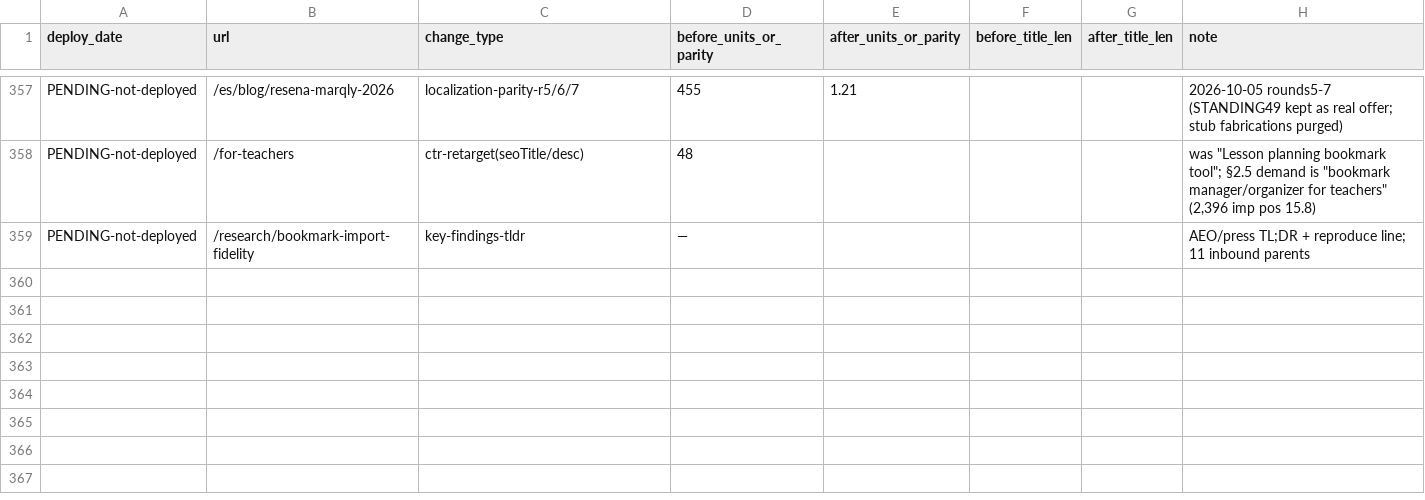
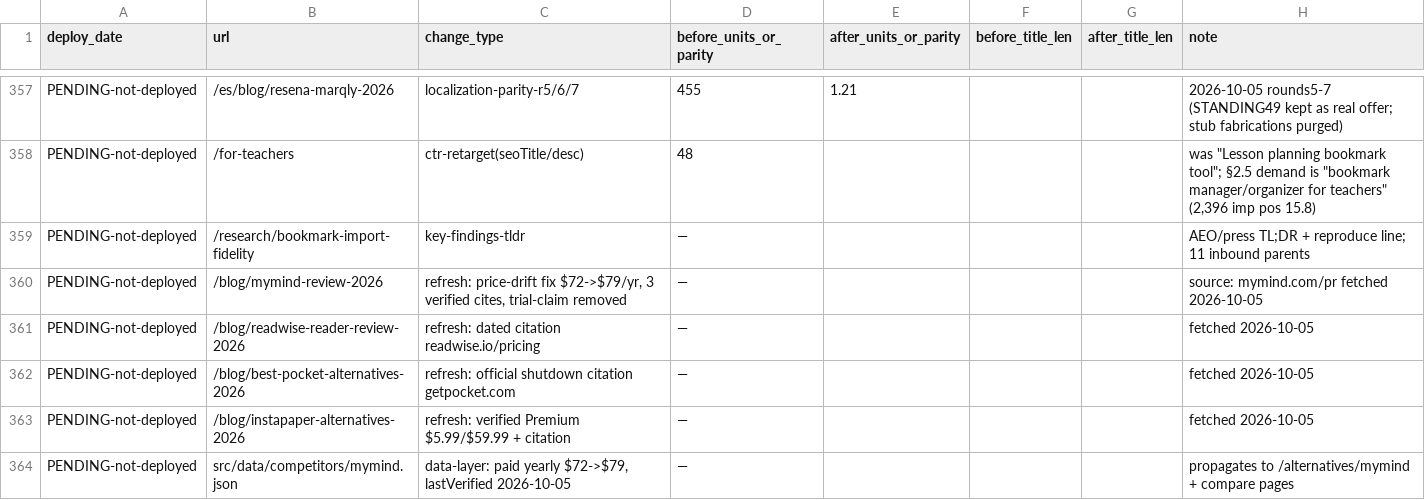
Before and after one commit to marqly/marqly-astro, a CSV file: seo/data/changes-log.csv, drawn as a sheet; only a part is shown, gaps mark what is left out.

Commit message:
fix(seo): verified pricing drift + official citations on striking-distance posts (Phase 2.2 tranche 1)
mymind live page shows Student of Life at $79/yr; data layer + review said $72
(6 spots) -> corrected, lastVerified 2026-10-05; removed an unverified 'mymind
offers a free trial' competitor claim; fixed ratio math (129/72=1.8x, was '2.7x').
Added fetched-and-verified official citations: getpocket.com shutdown notice ->
best-pocket-alternatives; readwise.io/pricing -> reader review; instapaper.com/premium
($5.99/$59.99 live-confirmed) into instapaper-alternatives intro (answers 'instapaper
pricing' intent). updatedDate bumped only on substantive edits; attribution rows logged.
25/25 gates green.

```diff
--- a/seo/data/changes-log.csv
+++ b/seo/data/changes-log.csv
@@ -359 +359,6 @@
 "PENDING-not-deployed","/research/bookmark-import-fidelity","key-findings-tldr","—","","","","AEO/press TL;DR + reproduce line; 11 inbound parents"
+"PENDING-not-deployed","/blog/mymind-review-2026","refresh: price-drift fix $72->$79/yr, 3 verified cites, trial-claim removed","—","","","","source: mymind.com/pr fetched 2026-10-05"
+"PENDING-not-deployed","/blog/readwise-reader-review-2026","refresh: dated citation readwise.io/pricing","—","","","","fetched 2026-10-05"
+"PENDING-not-deployed","/blog/best-pocket-alternatives-2026","refresh: official shutdown citation getpocket.com","—","","","","fetched 2026-10-05"
+"PENDING-not-deployed","/blog/instapaper-alternatives-2026","refresh: verified Premium $5.99/$59.99 + citation","—","","","","fetched 2026-10-05"
+"PENDING-not-deployed","src/data/competitors/mymind.json","data-layer: paid yearly $72->$79, lastVerified 2026-10-05","—","","","","propagates to /alternatives/mymind + compare pages"
```
Also changed, not shown: 5 other files.
